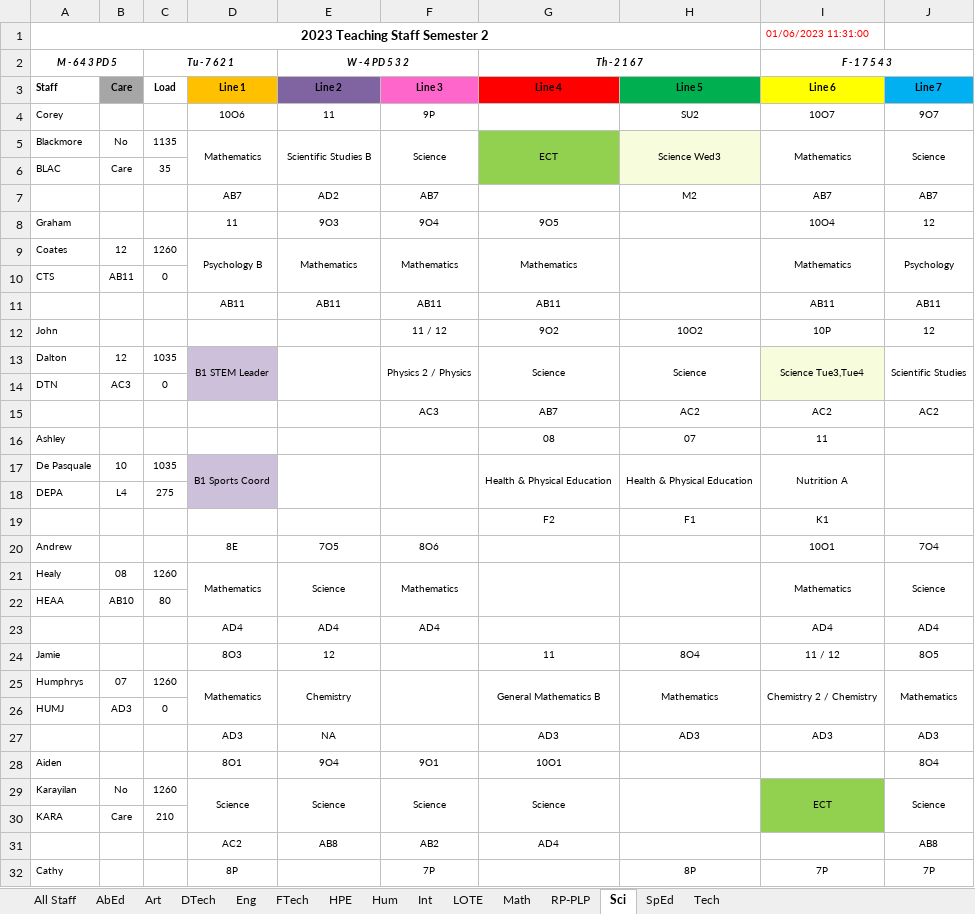
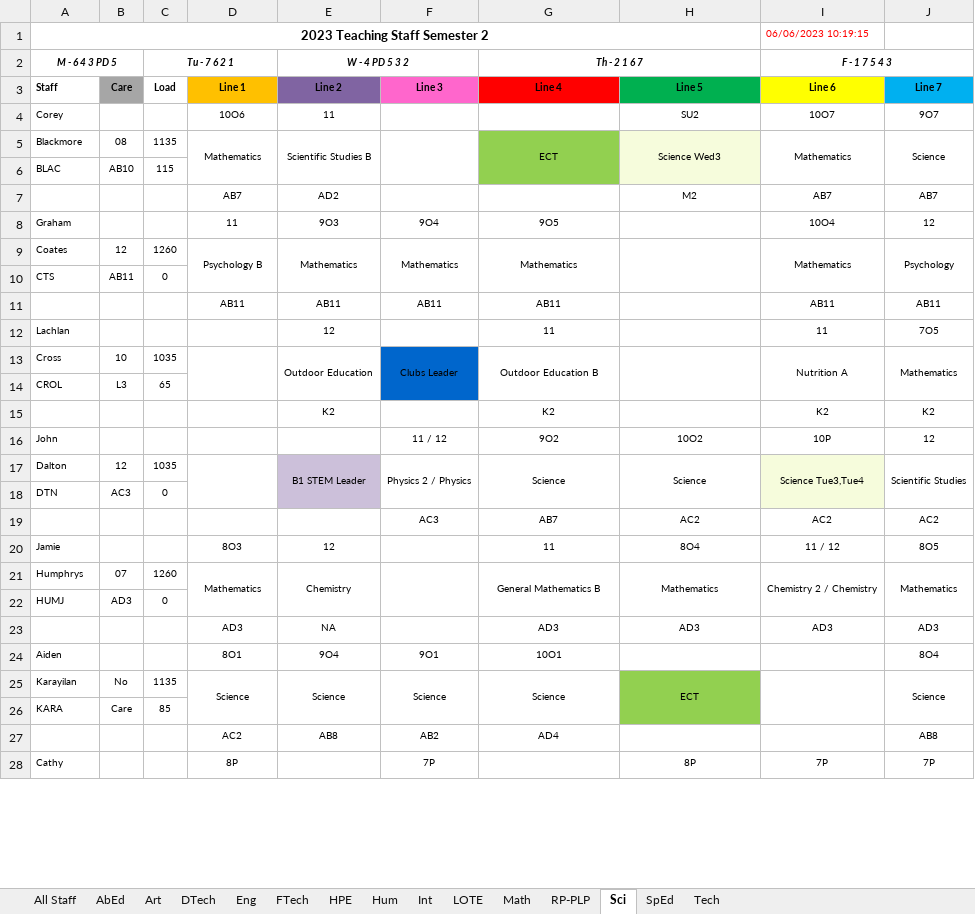
Before and after one commit to MrEldridge22/timetabling, an Excel workbook: Subject Allocations Semester 2.xlsx, sheet Sci, drawn as a sheet; only a part is shown; values as stored, in another font and other column widths than the file's, no borders; removed rows and columns are numbered as before the commit, all else as after; the diff covers the shown part only; the diff names each change by its address in the sheet, - before the commit and + after, or states it on an @@ line.

```diff
--- a/Subject Allocations Semester 2.xlsx (sheet Sci)
+++ b/Subject Allocations Semester 2.xlsx (sheet Sci)
-I1 (F - 1 7 5 4 3): 01/06/2023 11:31:00
+I1 (F - 1 7 5 4 3): 06/06/2023 10:19:15
-F4: 9P
+F4: (empty)
-B5: No
+B5: 08
-F5: Science
+F5: (empty)
-B6: Care
+B6: AB10
-C6 (Tu - 7 6 2 1): 35
+C6 (Tu - 7 6 2 1): 115
-F7: AB7
+F7: (empty)
+row 12: Lachlan |  |  |  | 12 |  | 11 |  | 11 | 7O5
+row 13: Cross | 10 | 1035 |  | Outdoor Education | Clubs Leader | Outdoor Education B |  | Nutrition A | Mathematics
+row 14: CROL | L3 | 65
+row 15:  |  |  |  | K2 |  | K2 |  | K2 | K2
-D17: B1 STEM Leader
+D17: (empty)
-D17:D18 fill: #CCC0DA
+D17:D18 fill: none
-E17 (W - 4 PD 5 3 2): (empty)
+E17 (W - 4 PD 5 3 2): B1 STEM Leader
-E17:E18 fill: none
+E17:E18 fill: #CCC0DA
-row 16: Ashley |  |  |  |  |  | 08 | 07 | 11
-row 17: De Pasquale | 10 | 1035 | B1 Sports Coord |  |  | Health & Physical Education | Health & Physical Education | Nutrition A
-row 18: DEPA | L4 | 275
-row 19:  |  |  |  |  |  | F2 | F1 | K1
-row 20: Andrew |  |  | 8E | 7O5 | 8O6 |  |  | 10O1 | 7O4
-row 21: Healy | 08 | 1260 | Mathematics | Science | Mathematics |  |  | Mathematics | Science
-row 22: HEAA | AB10 | 80
-row 23:  |  |  | AD4 | AD4 | AD4 |  |  | AD4 | AD4
-C25 (Tu - 7 6 2 1): 1260
+C25 (Tu - 7 6 2 1): 1135
-H25: (empty)
+H25: ECT
-H25:H26 fill: none
+H25:H26 fill: #92D050
-I25 (F - 1 7 5 4 3): ECT
+I25 (F - 1 7 5 4 3): (empty)
-I25:I26 fill: #92D050
+I25:I26 fill: none
-C26 (Tu - 7 6 2 1): 210
+C26 (Tu - 7 6 2 1): 85
```
Also changed, not shown: 5 added rows, 5 removed rows and 7 edited cells elsewhere in this sheet, sheet All Staff, sheet Math, sheet Hum, sheet Eng, sheet HPE, sheet Tech, 8 more sheets, 1 other file.
